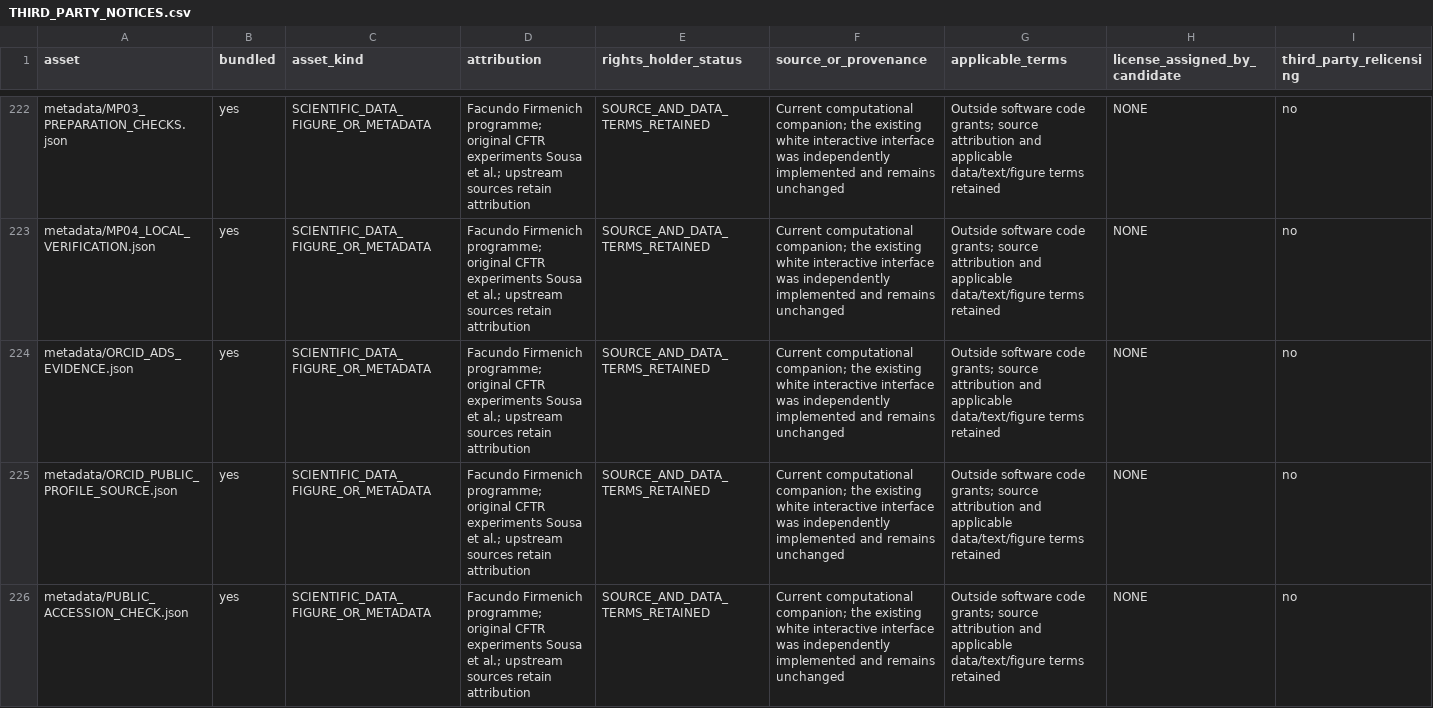
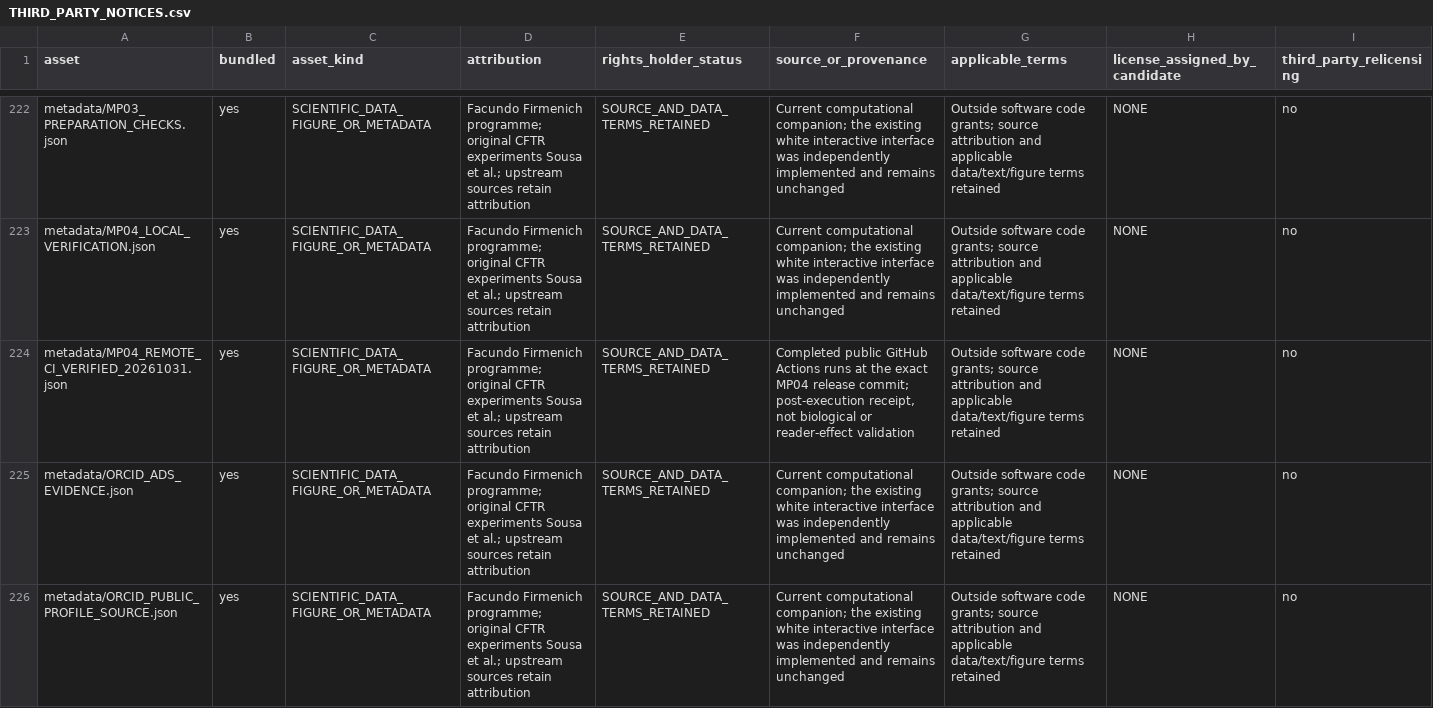
Before and after one commit to FacundoFirmenich/crispr-observability, a CSV file: THIRD_PARTY_NOTICES.csv, drawn as a sheet; only a part is shown, gaps mark what is left out; the shorter side is filled out with more unchanged rows; the diff names each change by its address in the sheet, - before the commit and + after, or states it on an @@ line.

Commit message:
Record successful MP04 CI and close release verification

```diff
--- a/THIRD_PARTY_NOTICES.csv
+++ b/THIRD_PARTY_NOTICES.csv
+row 224: metadata/MP04_REMOTE_CI_VERIFIED_20261031.json | yes | SCIENTIFIC_DATA_FIGURE_OR_METADATA | Facundo Firmenich programme; original CFTR experiments Sousa et al.; upstream sources retain attribution | SOURCE_AND_DATA_TERMS_RETAINED | Completed public GitHub Actions runs at the exact MP04 release commit; post-execution receipt, not biological or reader-effect validation | Outside software code grants; source attribution and applicable data/text/figure terms retained | NONE | no
```
Also changed, not shown: 4 other files.
